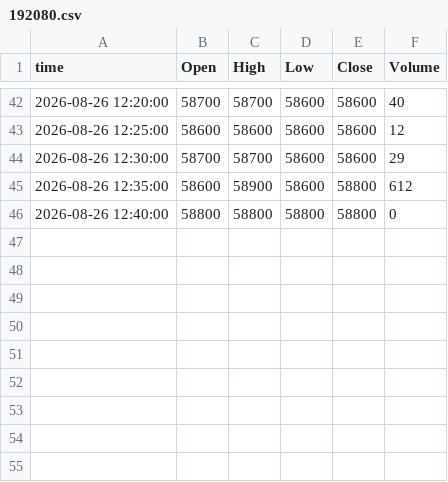
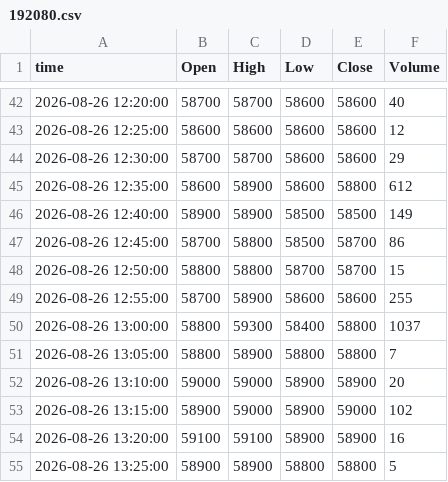
Before and after one commit to ssunsmg-smg/quant-screener, a CSV file: data/intraday/bars/20260826/192080.csv, drawn as a sheet; only a part is shown, gaps mark what is left out.

```diff
--- a/data/intraday/bars/20260826/192080.csv
+++ b/data/intraday/bars/20260826/192080.csv
@@ -45,2 +45,11 @@ time,Open,High,Low,Close,Volume
 2026-08-26 12:35:00,58600,58900,58600,58800,612
-2026-08-26 12:40:00,58800,58800,58800,58800,0
+2026-08-26 12:40:00,58900,58900,58500,58500,149
+2026-08-26 12:45:00,58700,58800,58500,58700,86
+2026-08-26 12:50:00,58800,58800,58700,58700,15
+2026-08-26 12:55:00,58700,58900,58600,58600,255
+2026-08-26 13:00:00,58800,59300,58400,58800,1037
+2026-08-26 13:05:00,58800,58900,58800,58800,7
+2026-08-26 13:10:00,59000,59000,58900,58900,20
+2026-08-26 13:15:00,58900,59000,58900,59000,102
+2026-08-26 13:20:00,59100,59100,58900,58900,16
+2026-08-26 13:25:00,58900,58900,58800,58800,5
```
Also changed, not shown: 3 other files.
